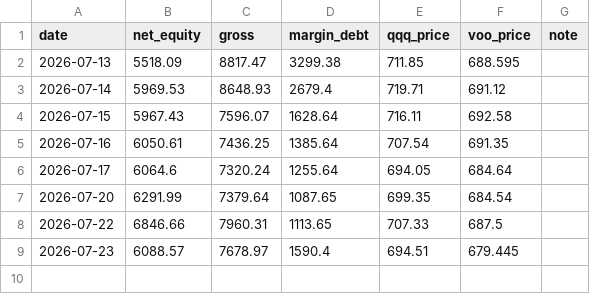
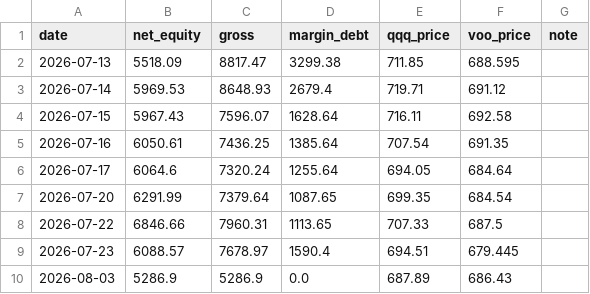
Before and after one commit to Mast3rkey/Portfolio-HQ, a CSV file: performance_log.csv, drawn as a sheet.

```diff
--- a/performance_log.csv
+++ b/performance_log.csv
@@ -9 +9,2 @@ date,net_equity,gross,margin_debt,qqq_price,voo_price,note
 2026-07-23,6088.57,7678.97,1590.4,694.51,679.445,
+2026-08-03,5286.9,5286.9,0.0,687.89,686.43,
```
